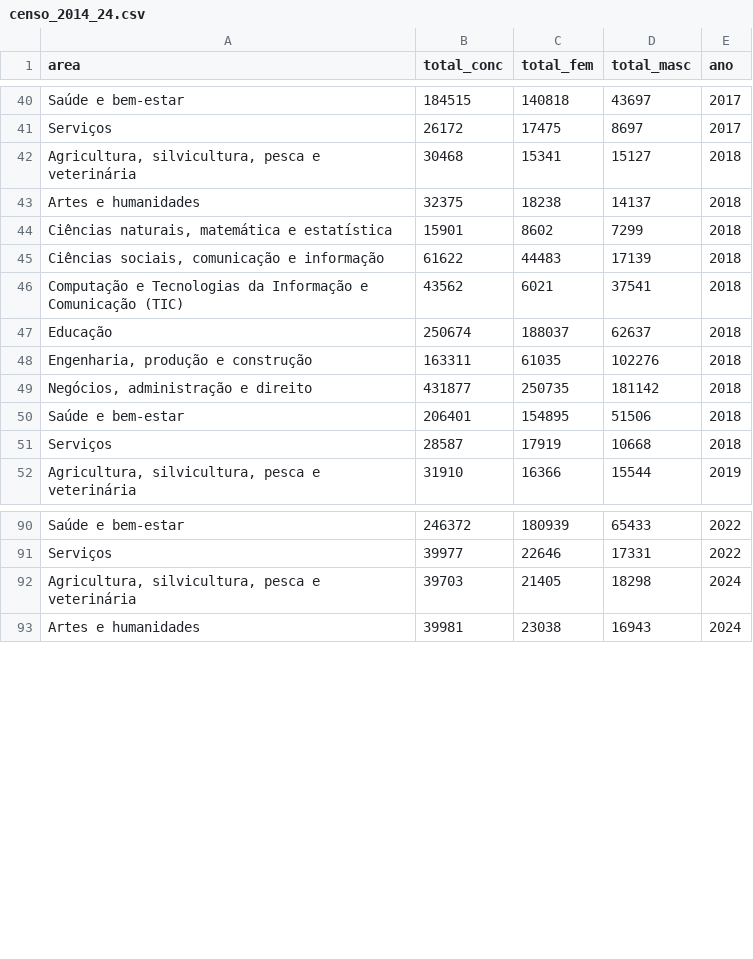
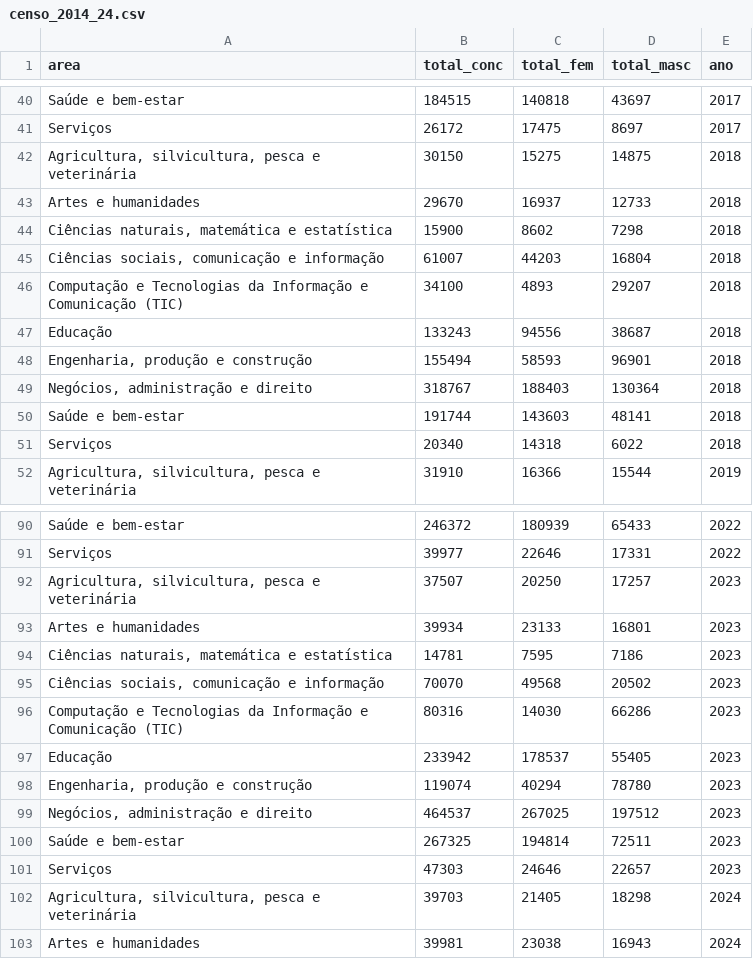
Before and after one commit to lcfb8/S022-group-lambda, a CSV file: final_project/Brazil File/censo_2014_24.csv, drawn as a sheet; only a part is shown, gaps mark what is left out.

```diff
--- a/final_project/Brazil File/censo_2014_24.csv
+++ b/final_project/Brazil File/censo_2014_24.csv
@@ -41,12 +41,12 @@ Saúde e bem-estar,184515,140818,43697,2017
 Serviços,26172,17475,8697,2017
-"Agricultura, silvicultura, pesca e veterinária",30468,15341,15127,2018
-Artes e humanidades,32375,18238,14137,2018
-"Ciências naturais, matemática e estatística",15901,8602,7299,2018
-"Ciências sociais, comunicação e informação",61622,44483,17139,2018
-Computação e Tecnologias da Informação e Comunicação (TIC),43562,6021,37541,2018
-Educação,250674,188037,62637,2018
-"Engenharia, produção e construção",163311,61035,102276,2018
-"Negócios, administração e direito",431877,250735,181142,2018
-Saúde e bem-estar,206401,154895,51506,2018
-Serviços,28587,17919,10668,2018
+"Agricultura, silvicultura, pesca e veterinária",30150,15275,14875,2018
+Artes e humanidades,29670,16937,12733,2018
+"Ciências naturais, matemática e estatística",15900,8602,7298,2018
+"Ciências sociais, comunicação e informação",61007,44203,16804,2018
+Computação e Tecnologias da Informação e Comunicação (TIC),34100,4893,29207,2018
+Educação,133243,94556,38687,2018
+"Engenharia, produção e construção",155494,58593,96901,2018
+"Negócios, administração e direito",318767,188403,130364,2018
+Saúde e bem-estar,191744,143603,48141,2018
+Serviços,20340,14318,6022,2018
 "Agricultura, silvicultura, pesca e veterinária",31910,16366,15544,2019
@@ -91,2 +91,12 @@ Saúde e bem-estar,246372,180939,65433,2022
 Serviços,39977,22646,17331,2022
+"Agricultura, silvicultura, pesca e veterinária",37507,20250,17257,2023
+Artes e humanidades,39934,23133,16801,2023
+"Ciências naturais, matemática e estatística",14781,7595,7186,2023
+"Ciências sociais, comunicação e informação",70070,49568,20502,2023
+Computação e Tecnologias da Informação e Comunicação (TIC),80316,14030,66286,2023
+Educação,233942,178537,55405,2023
+"Engenharia, produção e construção",119074,40294,78780,2023
+"Negócios, administração e direito",464537,267025,197512,2023
+Saúde e bem-estar,267325,194814,72511,2023
+Serviços,47303,24646,22657,2023
 "Agricultura, silvicultura, pesca e veterinária",39703,21405,18298,2024
```
Also changed, not shown: 2 other files.
